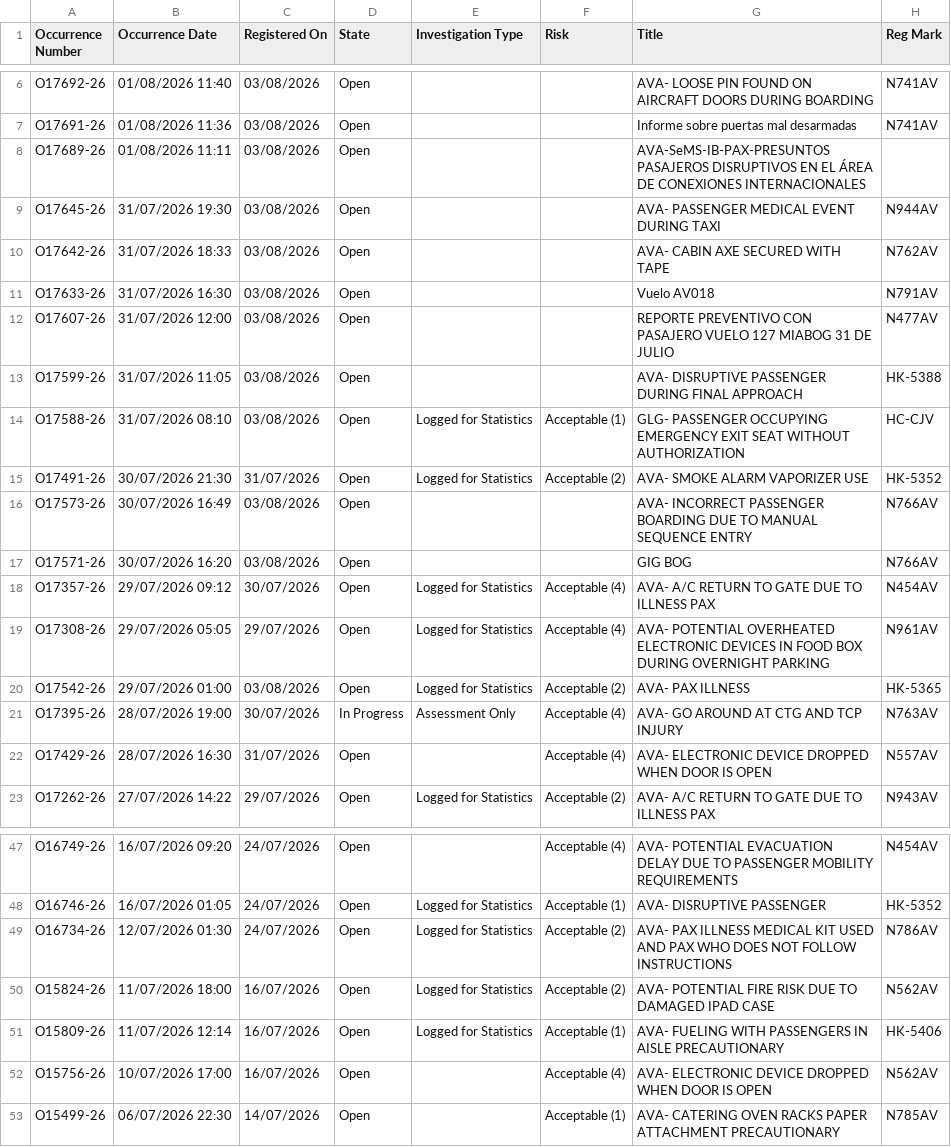
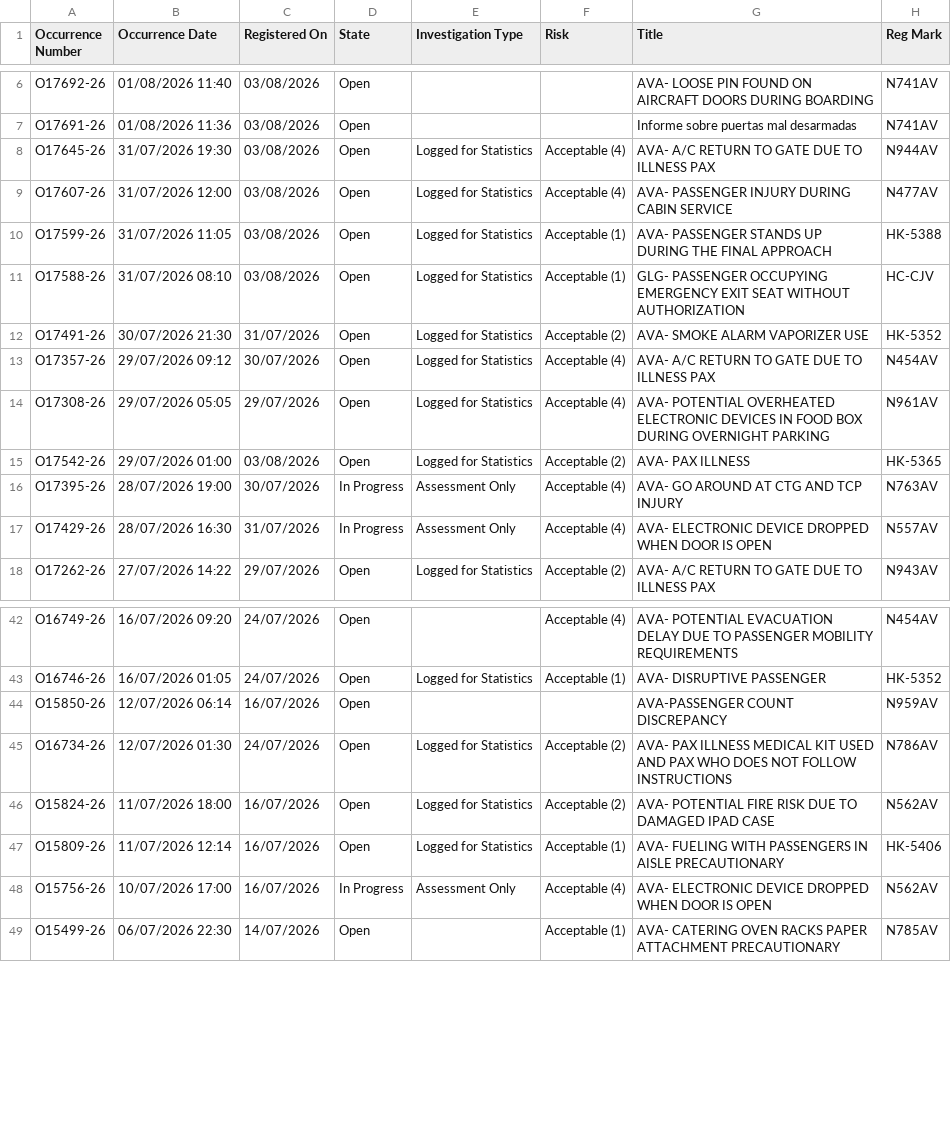
Before and after one commit to luibernip/segops, a CSV file: bitacora_cbn.csv, drawn as a sheet; only a part is shown, gaps mark what is left out.

```diff
--- a/bitacora_cbn.csv
+++ b/bitacora_cbn.csv
@@ -7,12 +7,7 @@ O17692-26,01/08/2026 11:40,03/08/2026,Open,,,AVA- LOOSE PIN FOUND ON AIRCRAFT DO
 O17691-26,01/08/2026 11:36,03/08/2026,Open,,,Informe sobre puertas mal desarmadas,N741AV
-O17689-26,01/08/2026 11:11,03/08/2026,Open,,,AVA-SeMS-IB-PAX-PRESUNTOS PASAJEROS DISRUPTIVOS EN EL ÁREA DE CONEXIONES INTERNACIONALES,
-O17645-26,31/07/2026 19:30,03/08/2026,Open,,,AVA- PASSENGER MEDICAL EVENT DURING TAXI,N944AV
-O17642-26,31/07/2026 18:33,03/08/2026,Open,,,AVA- CABIN AXE SECURED WITH TAPE,N762AV
-O17633-26,31/07/2026 16:30,03/08/2026,Open,,,Vuelo AV018,N791AV
-O17607-26,31/07/2026 12:00,03/08/2026,Open,,,REPORTE PREVENTIVO CON PASAJERO VUELO 127 MIABOG 31 DE JULIO,N477AV
-O17599-26,31/07/2026 11:05,03/08/2026,Open,,,AVA- DISRUPTIVE PASSENGER DURING FINAL APPROACH,HK-5388
+O17645-26,31/07/2026 19:30,03/08/2026,Open,Logged for Statistics,Acceptable (4),AVA- A/C RETURN TO GATE DUE TO ILLNESS PAX,N944AV
+O17607-26,31/07/2026 12:00,03/08/2026,Open,Logged for Statistics,Acceptable (4),AVA- PASSENGER INJURY DURING CABIN SERVICE,N477AV
+O17599-26,31/07/2026 11:05,03/08/2026,Open,Logged for Statistics,Acceptable (1),AVA- PASSENGER STANDS UP DURING THE FINAL APPROACH,HK-5388
 O17588-26,31/07/2026 08:10,03/08/2026,Open,Logged for Statistics,Acceptable (1),GLG- PASSENGER OCCUPYING EMERGENCY EXIT SEAT WITHOUT AUTHORIZATION,HC-CJV
 O17491-26,30/07/2026 21:30,31/07/2026,Open,Logged for Statistics,Acceptable (2),AVA- SMOKE ALARM VAPORIZER USE,HK-5352
-O17573-26,30/07/2026 16:49,03/08/2026,Open,,,AVA- INCORRECT PASSENGER BOARDING DUE TO MANUAL SEQUENCE ENTRY,N766AV
-O17571-26,30/07/2026 16:20,03/08/2026,Open,,,GIG BOG,N766AV
 O17357-26,29/07/2026 09:12,30/07/2026,Open,Logged for Statistics,Acceptable (4),AVA- A/C RETURN TO GATE DUE TO ILLNESS PAX,N454AV
@@ -21,3 +16,3 @@ O17542-26,29/07/2026 01:00,03/08/2026,Open,Logged for Statistics,Acceptable (2),
 O17395-26,28/07/2026 19:00,30/07/2026,In Progress,Assessment Only,Acceptable (4),AVA- GO AROUND AT CTG AND TCP INJURY,N763AV
-O17429-26,28/07/2026 16:30,31/07/2026,Open,,Acceptable (4),AVA- ELECTRONIC DEVICE DROPPED WHEN DOOR IS OPEN,N557AV
+O17429-26,28/07/2026 16:30,31/07/2026,In Progress,Assessment Only,Acceptable (4),AVA- ELECTRONIC DEVICE DROPPED WHEN DOOR IS OPEN,N557AV
 O17262-26,27/07/2026 14:22,29/07/2026,Open,Logged for Statistics,Acceptable (2),AVA- A/C RETURN TO GATE DUE TO ILLNESS PAX,N943AV
@@ -48,2 +43,3 @@ O16749-26,16/07/2026 09:20,24/07/2026,Open,,Acceptable (4),AVA- POTENTIAL EVACUA
 O16746-26,16/07/2026 01:05,24/07/2026,Open,Logged for Statistics,Acceptable (1),AVA- DISRUPTIVE PASSENGER,HK-5352
+O15850-26,12/07/2026 06:14,16/07/2026,Open,,,AVA-PASSENGER COUNT DISCREPANCY,N959AV
 O16734-26,12/07/2026 01:30,24/07/2026,Open,Logged for Statistics,Acceptable (2),AVA- PAX ILLNESS MEDICAL KIT USED AND PAX WHO DOES NOT FOLLOW INSTRUCTIONS,N786AV
@@ -51,3 +47,3 @@ O15824-26,11/07/2026 18:00,16/07/2026,Open,Logged for Statistics,Acceptable (2),
 O15809-26,11/07/2026 12:14,16/07/2026,Open,Logged for Statistics,Acceptable (1),AVA- FUELING WITH PASSENGERS IN AISLE PRECAUTIONARY,HK-5406
-O15756-26,10/07/2026 17:00,16/07/2026,Open,,Acceptable (4),AVA- ELECTRONIC DEVICE DROPPED WHEN DOOR IS OPEN,N562AV
+O15756-26,10/07/2026 17:00,16/07/2026,In Progress,Assessment Only,Acceptable (4),AVA- ELECTRONIC DEVICE DROPPED WHEN DOOR IS OPEN,N562AV
 O15499-26,06/07/2026 22:30,14/07/2026,Open,,Acceptable (1),AVA- CATERING OVEN RACKS PAPER ATTACHMENT PRECAUTIONARY,N785AV
```
Also changed, not shown: bitacora_cbn_real.csv, bitacora_grh.csv, 4 other files.
